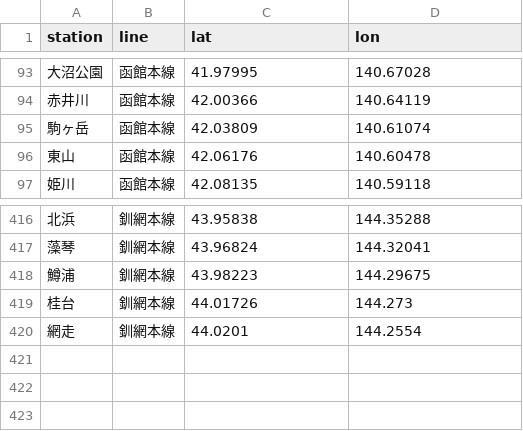
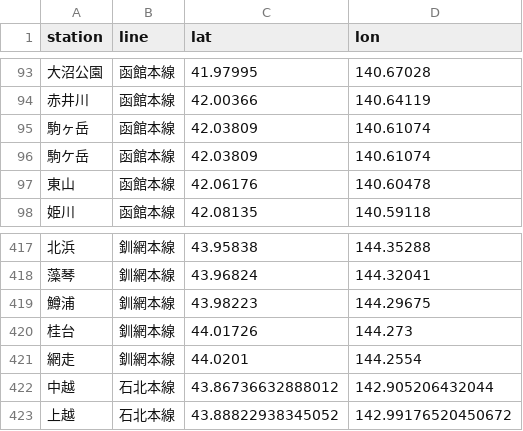
Before and after one commit to shimat/deer_appearance, a CSV file: data/station_locations.csv, drawn as a sheet; only a part is shown, gaps mark what is left out.

```diff
--- a/data/station_locations.csv
+++ b/data/station_locations.csv
@@ -95,2 +95,3 @@
 "駒ヶ岳","函館本線",42.03809,140.61074
+"駒ケ岳","函館本線",42.03809,140.61074
 "東山","函館本線",42.06176,140.60478
@@ -420 +421,3 @@
 "網走","釧網本線",44.0201,144.2554
+"中越","石北本線",43.86736632888012,142.905206432044
+"上越","石北本線",43.88822938345052, 142.99176520450672
```
Also changed, not shown: 4 other files.
